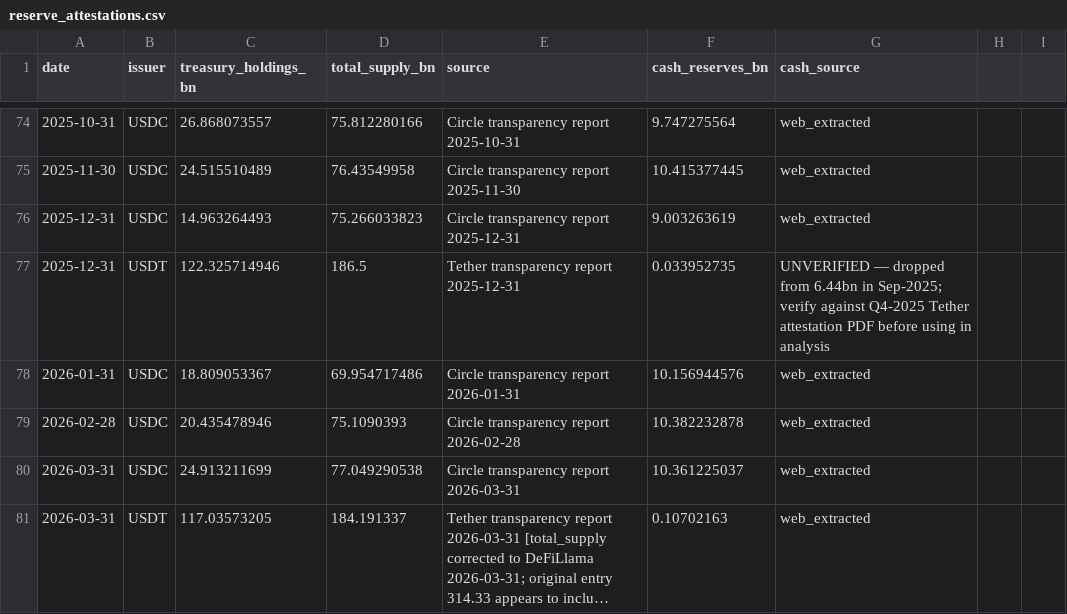
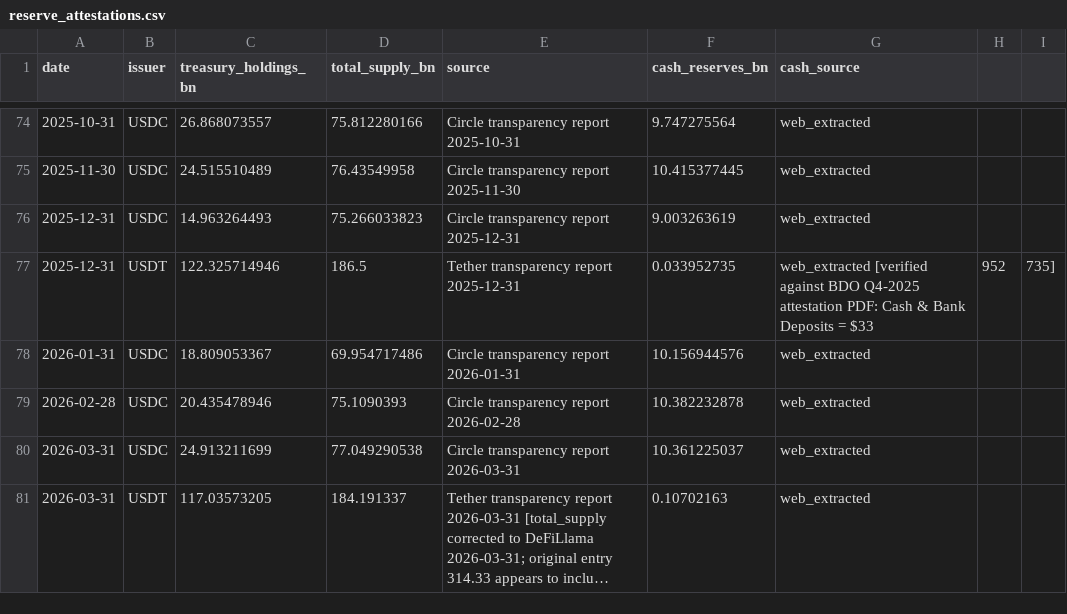
Before and after one commit to kimmireu0921/Stablecoins-and-the-Exorbitant-Privilege, a CSV file: data/reserve_attestations.csv, drawn as a sheet; only a part is shown, gaps mark what is left out; long unchanged cells end in ….

Commit message:
confirmed USDT cash on Q4 2025 from BDO (33.9M)

```diff
--- a/data/reserve_attestations.csv
+++ b/data/reserve_attestations.csv
@@ -76,3 +76,3 @@ date,issuer,treasury_holdings_bn,total_supply_bn,source,cash_reserves_bn,cash_so
 2025-12-31,USDC,14.963264493,75.266033823,Circle transparency report 2025-12-31,9.003263619,web_extracted
-2025-12-31,USDT,122.325714946,186.5,Tether transparency report 2025-12-31,0.033952735,UNVERIFIED — dropped from 6.44bn in Sep-2025; verify against Q4-2025 Tether attestation PDF before using in analysis
+2025-12-31,USDT,122.325714946,186.5,Tether transparency report 2025-12-31,0.033952735,web_extracted [verified against BDO Q4-2025 attestation PDF: Cash & Bank Deposits = $33,952,735]
 2026-01-31,USDC,18.809053367,69.954717486,Circle transparency report 2026-01-31,10.156944576,web_extracted
```
